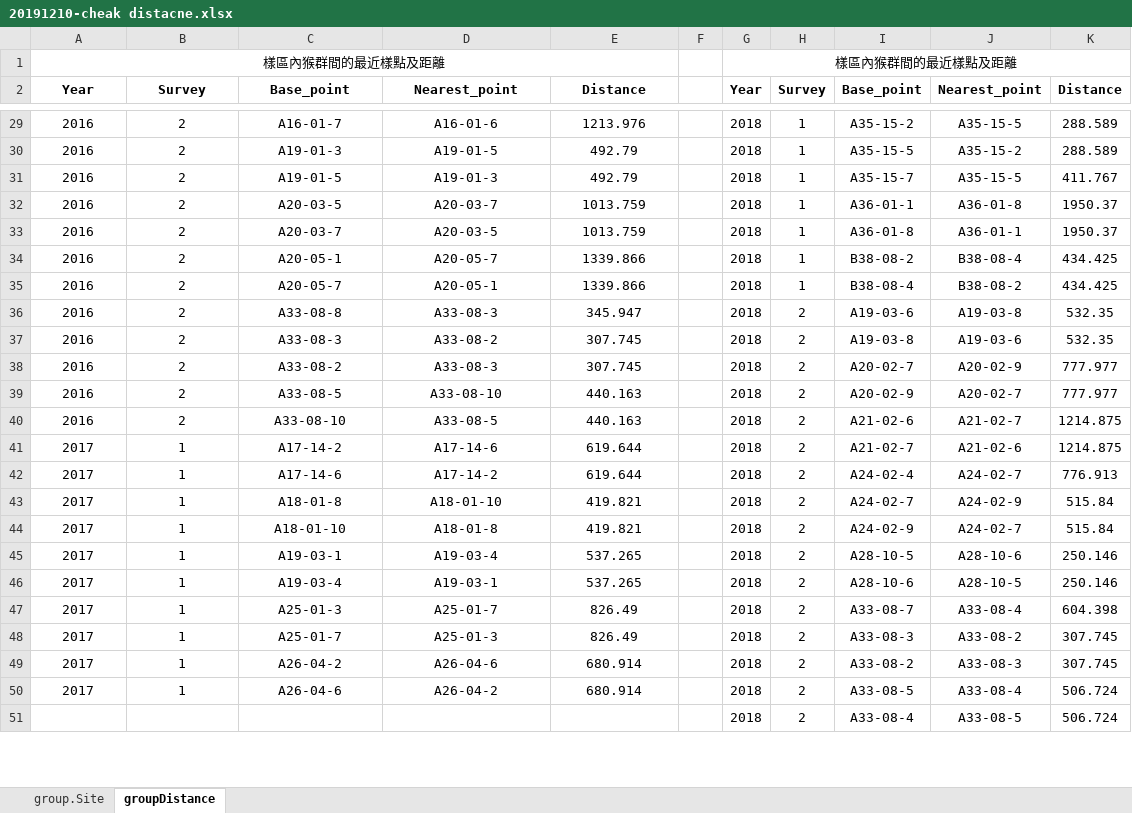
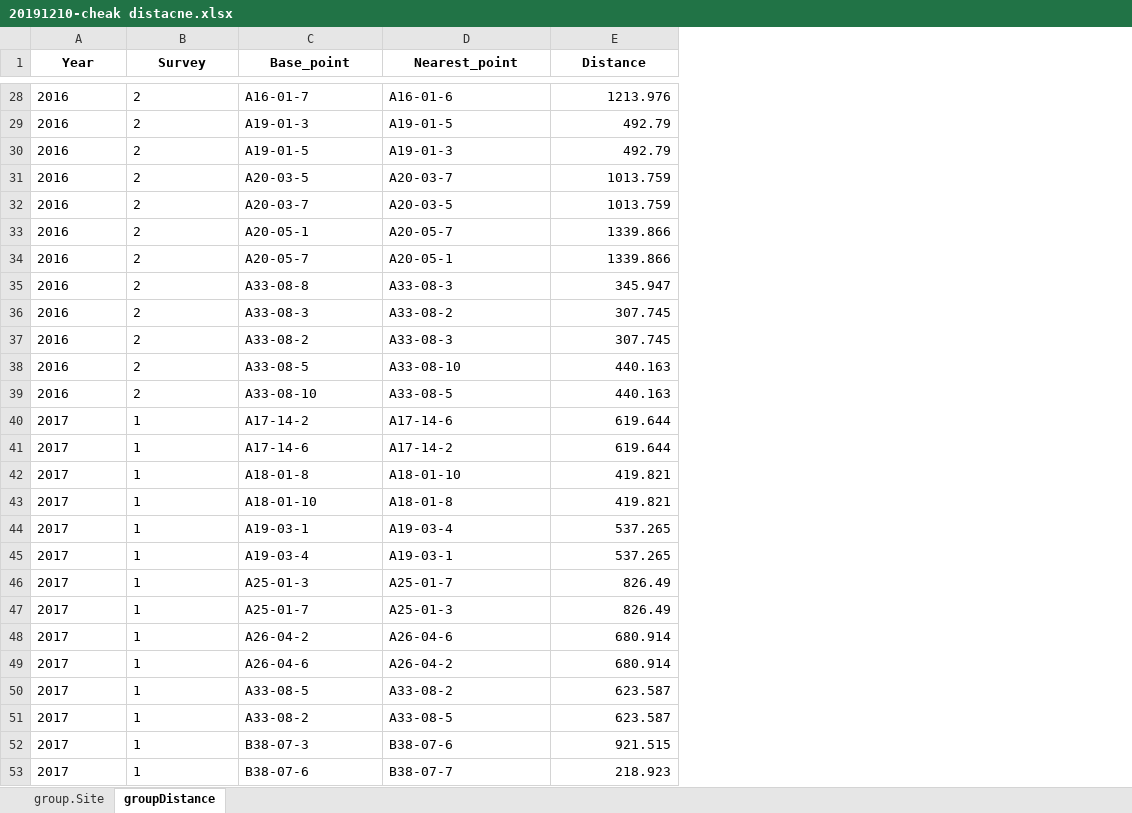
Before and after one commit to wetinhsu/Macaca-population-trend, an Excel workbook: result/20191210-cheak distacne.xlsx, sheet groupDistance, drawn as a sheet; only a part is shown, gaps mark what is left out; values as stored, in another font and other column widths than the file's, no borders; removed rows and columns are numbered as before the commit, all else as after; the diff covers the shown part only; the diff names each change by its address in the sheet, - before the commit and + after, or states it on an @@ line.

```diff
--- a/result/20191210-cheak distacne.xlsx (sheet groupDistance)
+++ b/result/20191210-cheak distacne.xlsx (sheet groupDistance)
-column F, empty
-column G (Year), rows 29-51: all 2018
-column H (Survey), rows 29-51: 1 | 1 | 1 | 1 | 1 | 1 | 1 | 2 | 2 | 2 | 2 | 2 | 2 | 2 | 2 | 2 | 2 | 2 | 2 | 2 | 2 | 2 | 2
-column I (Base_point), rows 29-51: A35-15-2 | A35-15-5 | A35-15-7 | A36-01-1 | A36-01-8 | B38-08-2 | B38-08-4 | A19-03-6 | A19-03-8 | A20-02-7 | A20-02-9 | A21-02-6 | A21-02-7 | A24-02-4 | A24-02-7 | A24-02-9 | A28-10-5 | A28-10-6 | A33-08-7 | A33-08-3 | A33-08-2 | A33-08-5 | A33-08-4
-column J (Nearest_point), rows 29-51: A35-15-5 | A35-15-2 | A35-15-5 | A36-01-8 | A36-01-1 | B38-08-4 | B38-08-2 | A19-03-8 | A19-03-6 | A20-02-9 | A20-02-7 | A21-02-7 | A21-02-6 | A24-02-7 | A24-02-9 | A24-02-7 | A28-10-6 | A28-10-5 | A33-08-4 | A33-08-2 | A33-08-3 | A33-08-4 | A33-08-5
-column K (Distance), rows 29-51: 288.589 | 288.589 | 411.767 | 1950.37 | 1950.37 | 434.425 | 434.425 | 532.35 | 532.35 | 777.977 | 777.977 | 1214.875 | 1214.875 | 776.913 | 515.84 | 515.84 | 250.146 | 250.146 | 604.398 | 307.745 | 307.745 | 506.724 | 506.724
-row 1: 樣區內猴群間的最近樣點及距離 |  |  |  |  |  | 樣區內猴群間的最近樣點及距離
-A28:D49 alignment: center
+A28:D49 alignment: left
-E28:E49 alignment: center
+E28:E49 alignment: right
-A50 (Year): (empty)
+A50 (Year): 2017
-B50 (Survey): (empty)
+B50 (Survey): 1
-C50 (Base_point): (empty)
+C50 (Base_point): A33-08-5
-D50 (Nearest_point): (empty)
+D50 (Nearest_point): A33-08-2
-E50 (Distance): (empty)
+E50 (Distance): 623.587
+row 51: 2017 | 1 | A33-08-2 | A33-08-5 | 623.587
+row 52: 2017 | 1 | B38-07-3 | B38-07-6 | 921.515
+row 53: 2017 | 1 | B38-07-6 | B38-07-7 | 218.923
```
Also changed, not shown: 45 added rows and cell formats elsewhere in this sheet, sheet group.Site, 19 other files.
